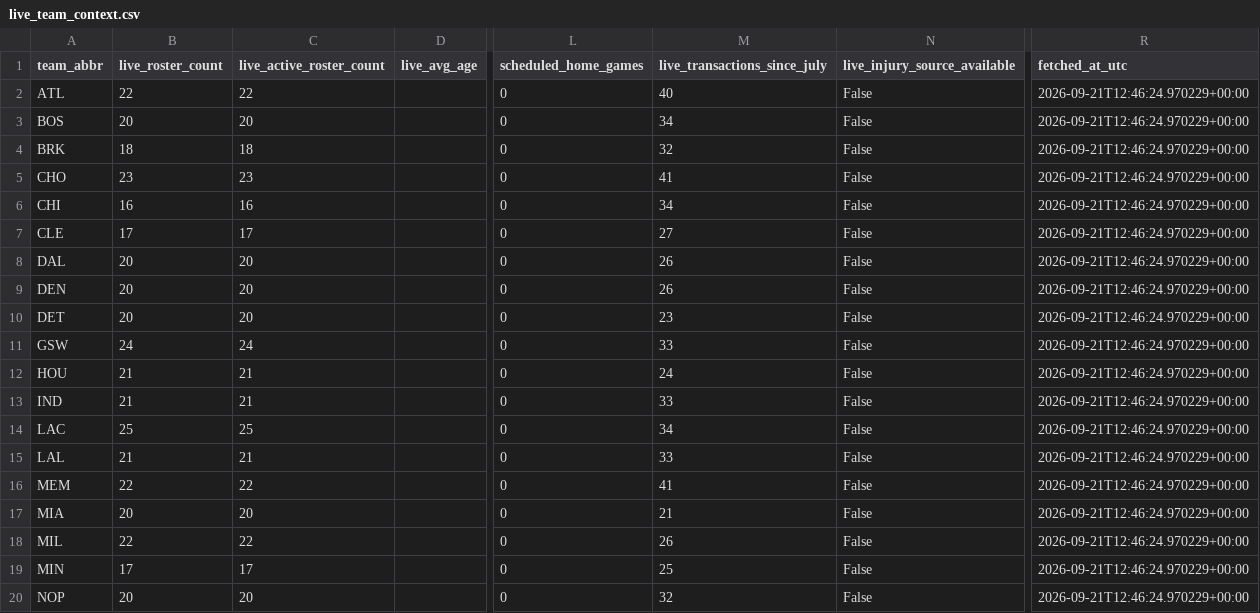
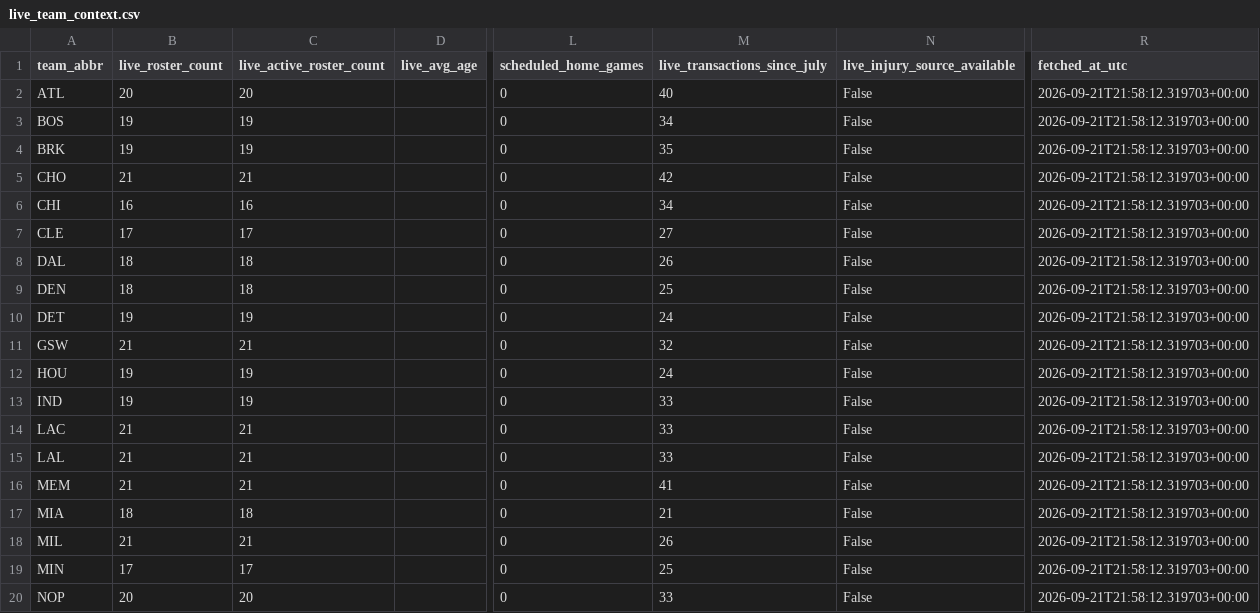
Before and after one commit to ADorsey1/nba-forecast-lab, a CSV file: data/raw/live/live_team_context.csv, drawn as a sheet; only a part is shown, gaps mark what is left out; the diff covers the shown part only; the diff names each change by its address in the sheet, - before the commit and + after, or states it on an @@ line.

```diff
--- a/data/raw/live/live_team_context.csv
+++ b/data/raw/live/live_team_context.csv
-B2 (live_roster_count): 22
+B2 (live_roster_count): 20
-C2 (live_active_roster_count): 22
+C2 (live_active_roster_count): 20
-R2:R20 (fetched_at_utc): 2026-09-21T12:46:24.970229+00:00
+R2:R20 (fetched_at_utc): 2026-09-21T21:58:12.319703+00:00
-B3 (live_roster_count): 20
+B3 (live_roster_count): 19
-C3 (live_active_roster_count): 20
+C3 (live_active_roster_count): 19
-B4 (live_roster_count): 18
+B4 (live_roster_count): 19
-C4 (live_active_roster_count): 18
+C4 (live_active_roster_count): 19
-M4 (live_transactions_since_july): 32
+M4 (live_transactions_since_july): 35
-B5 (live_roster_count): 23
+B5 (live_roster_count): 21
-C5 (live_active_roster_count): 23
+C5 (live_active_roster_count): 21
-M5 (live_transactions_since_july): 41
+M5 (live_transactions_since_july): 42
-B8:B9 (live_roster_count): 20
+B8:B9 (live_roster_count): 18
-C8:C9 (live_active_roster_count): 20
+C8:C9 (live_active_roster_count): 18
-M9 (live_transactions_since_july): 26
+M9 (live_transactions_since_july): 25
-B10 (live_roster_count): 20
+B10 (live_roster_count): 19
-C10 (live_active_roster_count): 20
+C10 (live_active_roster_count): 19
-M10 (live_transactions_since_july): 23
+M10 (live_transactions_since_july): 24
-B11 (live_roster_count): 24
+B11 (live_roster_count): 21
-C11 (live_active_roster_count): 24
+C11 (live_active_roster_count): 21
-M11 (live_transactions_since_july): 33
+M11 (live_transactions_since_july): 32
-B12:B13 (live_roster_count): 21
+B12:B13 (live_roster_count): 19
-C12:C13 (live_active_roster_count): 21
+C12:C13 (live_active_roster_count): 19
-B14 (live_roster_count): 25
+B14 (live_roster_count): 21
-C14 (live_active_roster_count): 25
+C14 (live_active_roster_count): 21
-M14 (live_transactions_since_july): 34
+M14 (live_transactions_since_july): 33
-B16 (live_roster_count): 22
+B16 (live_roster_count): 21
-C16 (live_active_roster_count): 22
+C16 (live_active_roster_count): 21
-B17 (live_roster_count): 20
+B17 (live_roster_count): 18
-C17 (live_active_roster_count): 20
+C17 (live_active_roster_count): 18
-B18 (live_roster_count): 22
+B18 (live_roster_count): 21
-C18 (live_active_roster_count): 22
+C18 (live_active_roster_count): 21
-M20 (live_transactions_since_july): 32
+M20 (live_transactions_since_july): 33
```
Also changed, not shown: 28 edited cells elsewhere in this file, data/processed/next_season_forecast.csv, data/processed/next_season_simulation.csv, 6 other files.
